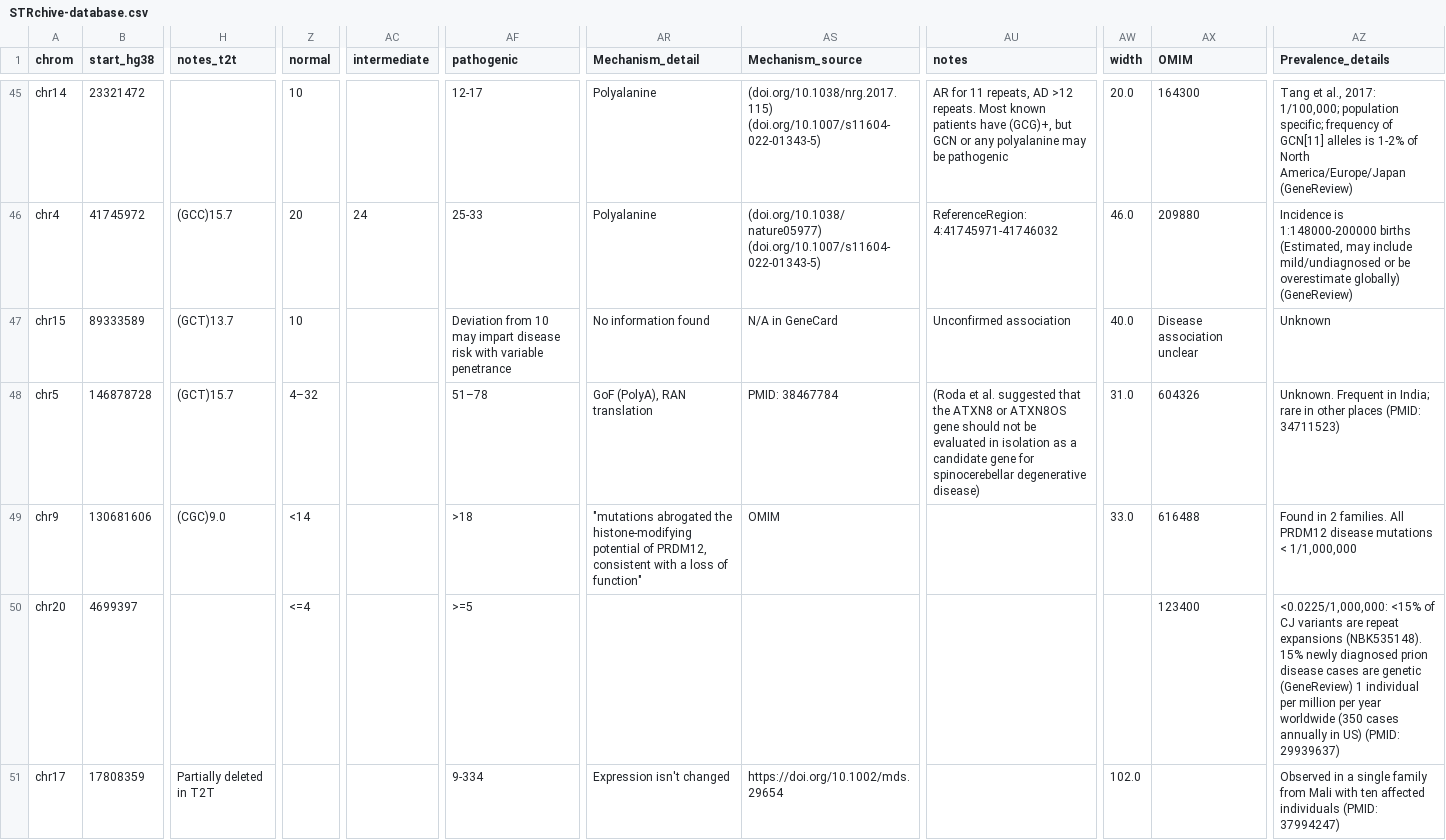
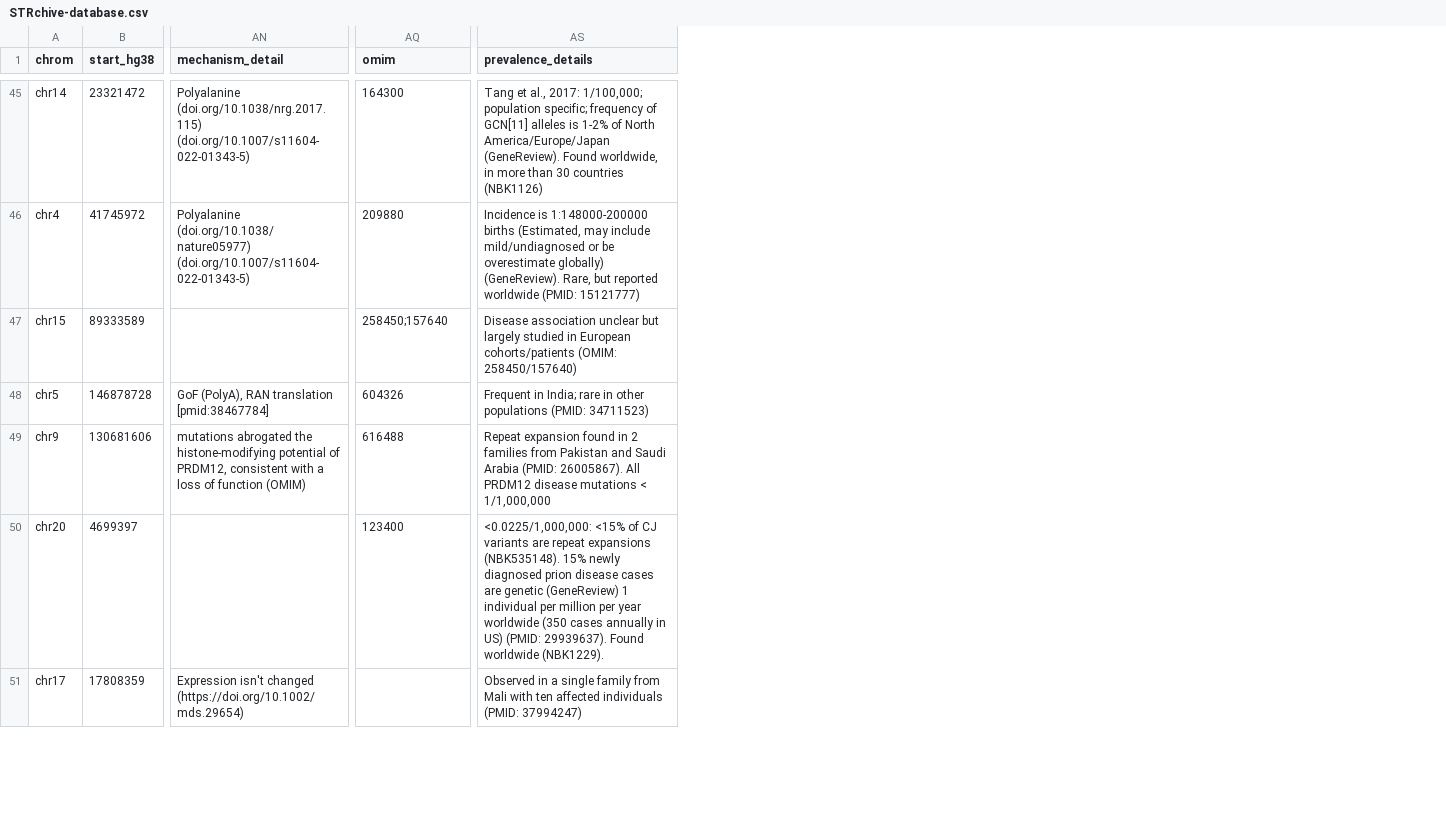
Before and after one commit to dashnowlab/STRchive, a CSV file: data/STRchive-database.csv, drawn as a sheet; only a part is shown, gaps mark what is left out; removed rows and columns are numbered as before the commit, all else as after; the diff covers the shown part only; the diff names each change by its address in the sheet, - before the commit and + after, or states it on an @@ line.

```diff
--- a/data/STRchive-database.csv
+++ b/data/STRchive-database.csv
-column H (notes_t2t), rows 46-51: (GCC)15.7 | (GCT)13.7 | (GCT)15.7 | (CGC)9.0 |  | Partially deleted in T2T
-column Z (normal), rows 45-50: 10 | 20 | 10 | 4–32 | <14 | <=4
-column AC (intermediate), row 46: 24
-column AF (pathogenic), rows 45-51: 12-17 | 25-33 | Deviation from 10 may impart disease risk with variable penetrance | 51–78 | >18 | >=5 | 9-334
-column AR (Mechanism_detail), rows 45-51: Polyalanine | Polyalanine | No information found | GoF (PolyA), RAN translation | "mutations abrogated the histone-modifying potential of PRDM12, consistent with a loss of function" |  | Expression isn't changed
-column AS (Mechanism_source), rows 45-51: (doi.org/10.1038/nrg.2017.115) (doi.org/10.1007/s11604-022-01343-5) | (doi.org/10.1038/nature05977) (doi.org/10.1007/s11604-022-01343-5) | N/A in GeneCard | PMID: 38467784 | OMIM |  | https://doi.org/10.1002/mds.29654
+column AN (mechanism_detail), rows 45-51: Polyalanine (doi.org/10.1038/nrg.2017.115) (doi.org/10.1007/s11604-022-01343-5) | Polyalanine (doi.org/10.1038/nature05977) (doi.org/10.1007/s11604-022-01343-5) |  | GoF (PolyA), RAN translation [pmid:38467784] | mutations abrogated the histone-modifying potential of PRDM12, consistent with a loss of function (OMIM) |  | Expression isn't changed (https://doi.org/10.1002/mds.29654)
-column AU (notes), rows 45-48: AR for 11 repeats, AD >12 repeats. Most known patients have (GCG)+, but GCN or any polyalanine may be pathogenic | ReferenceRegion: 4:41745971-41746032 | Unconfirmed association | (Roda et al. suggested that the ATXN8 or ATXN8OS gene should not be evaluated in isolation as a candidate gene for spinocerebellar degenerative disease)
-column AW (width), rows 45-51: 20.0 | 46.0 | 40.0 | 31.0 | 33.0 |  | 102.0
-column AZ (Prevalence_details), rows 45-51: Tang et al., 2017: 1/100,000; population specific; frequency of GCN[11] alleles is 1-2% of North America/Europe/Japan (GeneReview) | Incidence is 1:148000-200000 births (Estimated, may include mild/undiagnosed or be overestimate globally) (GeneReview) | Unknown | Unknown. Frequent in India; rare in other places (PMID: 34711523) | Found in 2 families. All PRDM12 disease mutations < 1/1,000,000 | <0.0225/1,000,000: <15% of CJ variants are repeat expansions (NBK535148). 15% newly diagnosed prion disease cases are genetic (GeneReview) 1 individual per million per year worldwide (350 cases annually in US) (PMID: 29939637) | Observed in a single family from Mali with ten affected individuals (PMID: 37994247)
+column AS (prevalence_details), rows 45-51: Tang et al., 2017: 1/100,000; population specific; frequency of GCN[11] alleles is 1-2% of North America/Europe/Japan (GeneReview). Found worldwide, in more than 30 countries (NBK1126) | Incidence is 1:148000-200000 births (Estimated, may include mild/undiagnosed or be overestimate globally) (GeneReview). Rare, but reported worldwide (PMID: 15121777) | Disease association unclear but largely studied in European cohorts/patients (OMIM: 258450/157640) | Frequent in India; rare in other populations (PMID: 34711523) | Repeat expansion found in 2 families from Pakistan and Saudi Arabia (PMID: 26005867). All PRDM12 disease mutations < 1/1,000,000 | <0.0225/1,000,000: <15% of CJ variants are repeat expansions (NBK535148). 15% newly diagnosed prion disease cases are genetic (GeneReview) 1 individual per million per year worldwide (350 cases annually in US) (PMID: 29939637). Found worldwide (NBK1229). | Observed in a single family from Mali with ten affected individuals (PMID: 37994247)
-AQ1: OMIM
+AQ1: omim
-AQ47 (omim): Disease association unclear
+AQ47 (omim): 258450;157640
```
Also changed, not shown: 92 edited cells elsewhere in this file, 1 other file.
